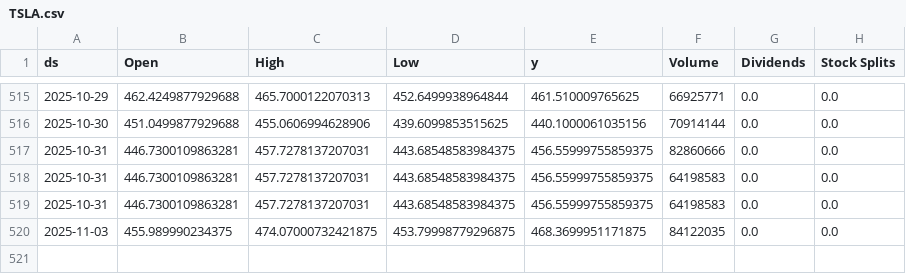
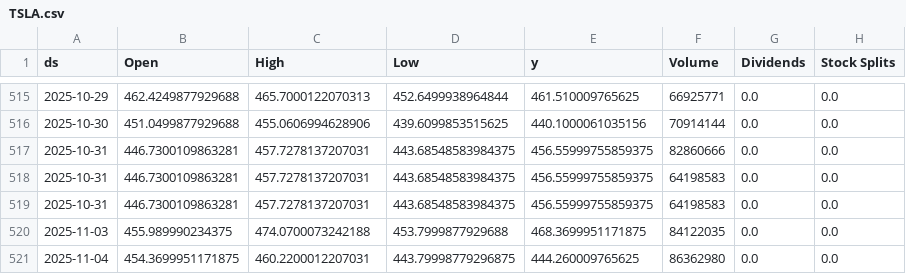
Before and after one commit to seungjoohan/stock-prediction-system, a CSV file: data/TSLA.csv, drawn as a sheet; only a part is shown, gaps mark what is left out.

```diff
--- a/data/TSLA.csv
+++ b/data/TSLA.csv
@@ -519,2 +519,3 @@ ds,Open,High,Low,y,Volume,Dividends,Stock Splits
 2025-10-31,446.7300109863281,457.7278137207031,443.68548583984375,456.55999755859375,64198583,0.0,0.0
-2025-11-03,455.989990234375,474.07000732421875,453.79998779296875,468.3699951171875,84122035,0.0,0.0
+2025-11-03,455.989990234375,474.0700073242188,453.7999877929688,468.3699951171875,84122035,0.0,0.0
+2025-11-04,454.3699951171875,460.2200012207031,443.79998779296875,444.260009765625,86362980,0.0,0.0
```
Also changed, not shown: artifacts/AAPL_metrics.csv, artifacts/GOOG_metrics.csv, 9 other files.
